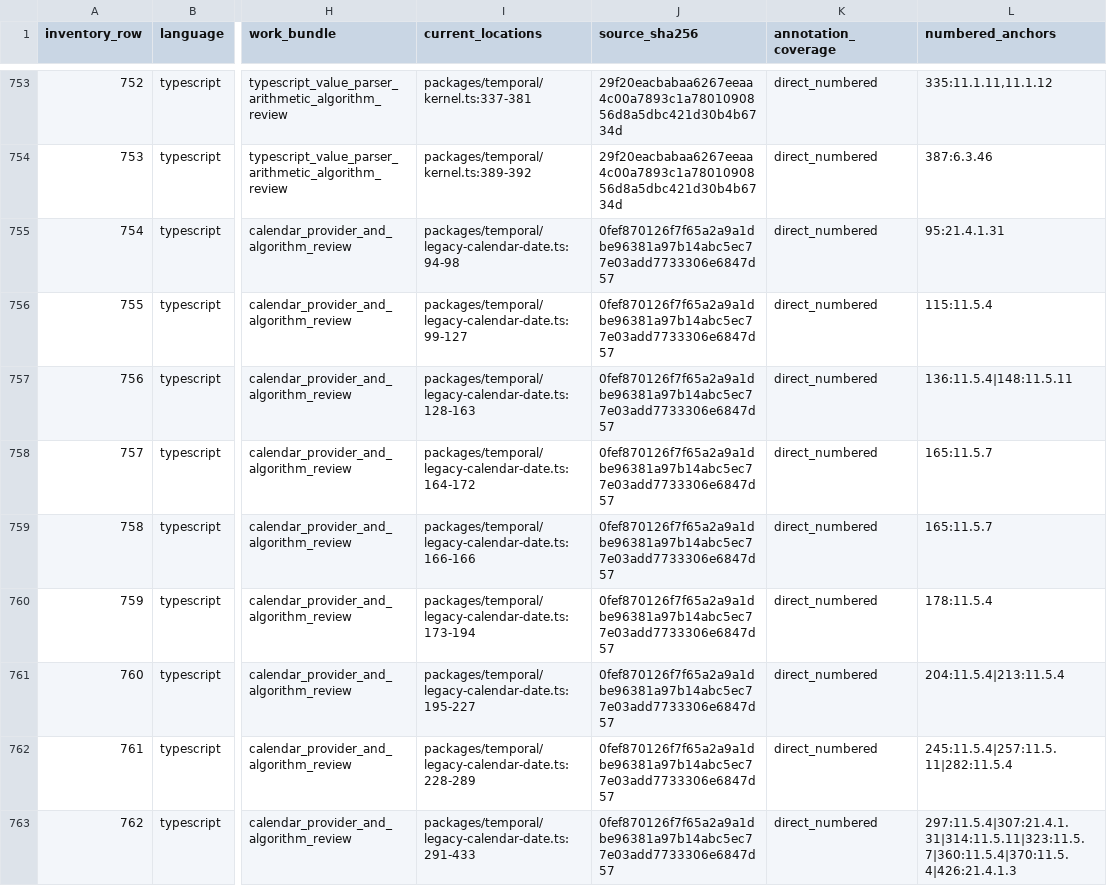
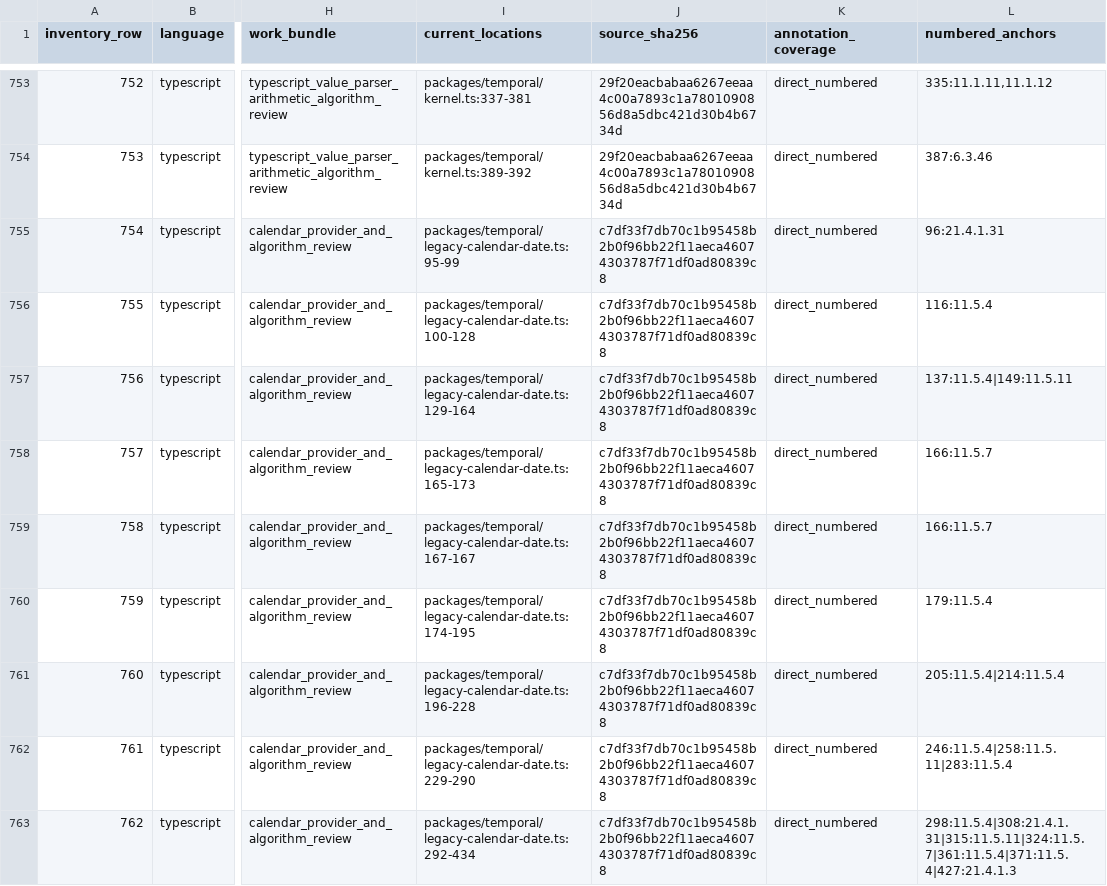
Before and after one commit to formatjs/formatjs, a TSV file: knowledge-base/audits/temporal-helper-annotation-queue.tsv, drawn as a sheet; only a part is shown, gaps mark what is left out; the diff covers the shown part only; the diff names each change by its address in the sheet, - before the commit and + after, or states it on an @@ line.

Commit message:
fix(@formatjs/temporal): preserve month labels in day-only leap ranges

```diff
--- a/knowledge-base/audits/temporal-helper-annotation-queue.tsv
+++ b/knowledge-base/audits/temporal-helper-annotation-queue.tsv
-I755 (current_locations): packages/temporal/legacy-calendar-date.ts:94-98
+I755 (current_locations): packages/temporal/legacy-calendar-date.ts:95-99
-J755:J763 (source_sha256): 0fef870126f7f65a2a9a1dbe96381a97b14abc5ec77e03add7733306e6847d57
+J755:J763 (source_sha256): c7df33f7db70c1b95458b2b0f96bb22f11aeca46074303787f71df0ad80839c8
-L755 (numbered_anchors): 95:21.4.1.31
+L755 (numbered_anchors): 96:21.4.1.31
-I756 (current_locations): packages/temporal/legacy-calendar-date.ts:99-127
+I756 (current_locations): packages/temporal/legacy-calendar-date.ts:100-128
-L756 (numbered_anchors): 115:11.5.4
+L756 (numbered_anchors): 116:11.5.4
-I757 (current_locations): packages/temporal/legacy-calendar-date.ts:128-163
+I757 (current_locations): packages/temporal/legacy-calendar-date.ts:129-164
-L757 (numbered_anchors): 136:11.5.4|148:11.5.11
+L757 (numbered_anchors): 137:11.5.4|149:11.5.11
-I758 (current_locations): packages/temporal/legacy-calendar-date.ts:164-172
+I758 (current_locations): packages/temporal/legacy-calendar-date.ts:165-173
-L758:L759 (numbered_anchors): 165:11.5.7
+L758:L759 (numbered_anchors): 166:11.5.7
-I759 (current_locations): packages/temporal/legacy-calendar-date.ts:166-166
+I759 (current_locations): packages/temporal/legacy-calendar-date.ts:167-167
-I760 (current_locations): packages/temporal/legacy-calendar-date.ts:173-194
+I760 (current_locations): packages/temporal/legacy-calendar-date.ts:174-195
-L760 (numbered_anchors): 178:11.5.4
+L760 (numbered_anchors): 179:11.5.4
-I761 (current_locations): packages/temporal/legacy-calendar-date.ts:195-227
+I761 (current_locations): packages/temporal/legacy-calendar-date.ts:196-228
-L761 (numbered_anchors): 204:11.5.4|213:11.5.4
+L761 (numbered_anchors): 205:11.5.4|214:11.5.4
-I762 (current_locations): packages/temporal/legacy-calendar-date.ts:228-289
+I762 (current_locations): packages/temporal/legacy-calendar-date.ts:229-290
-L762 (numbered_anchors): 245:11.5.4|257:11.5.11|282:11.5.4
+L762 (numbered_anchors): 246:11.5.4|258:11.5.11|283:11.5.4
-I763 (current_locations): packages/temporal/legacy-calendar-date.ts:291-433
+I763 (current_locations): packages/temporal/legacy-calendar-date.ts:292-434
-L763 (numbered_anchors): 297:11.5.4|307:21.4.1.31|314:11.5.11|323:11.5.7|360:11.5.4|370:11.5.4|426:21.4.1.3
+L763 (numbered_anchors): 298:11.5.4|308:21.4.1.31|315:11.5.11|324:11.5.7|361:11.5.4|371:11.5.4|427:21.4.1.3
```
Also changed, not shown: 106 edited cells elsewhere in this file, knowledge-base/audits/temporal-helper-code-spec-map.tsv, 10 other files.
